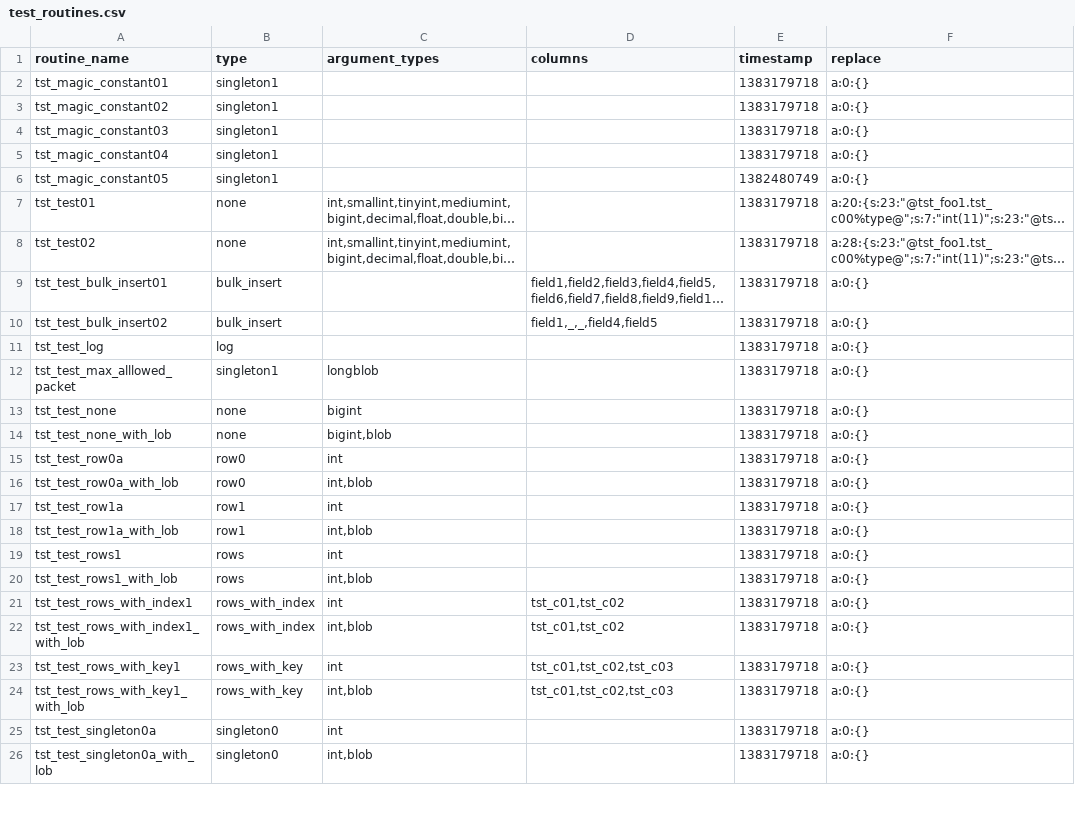
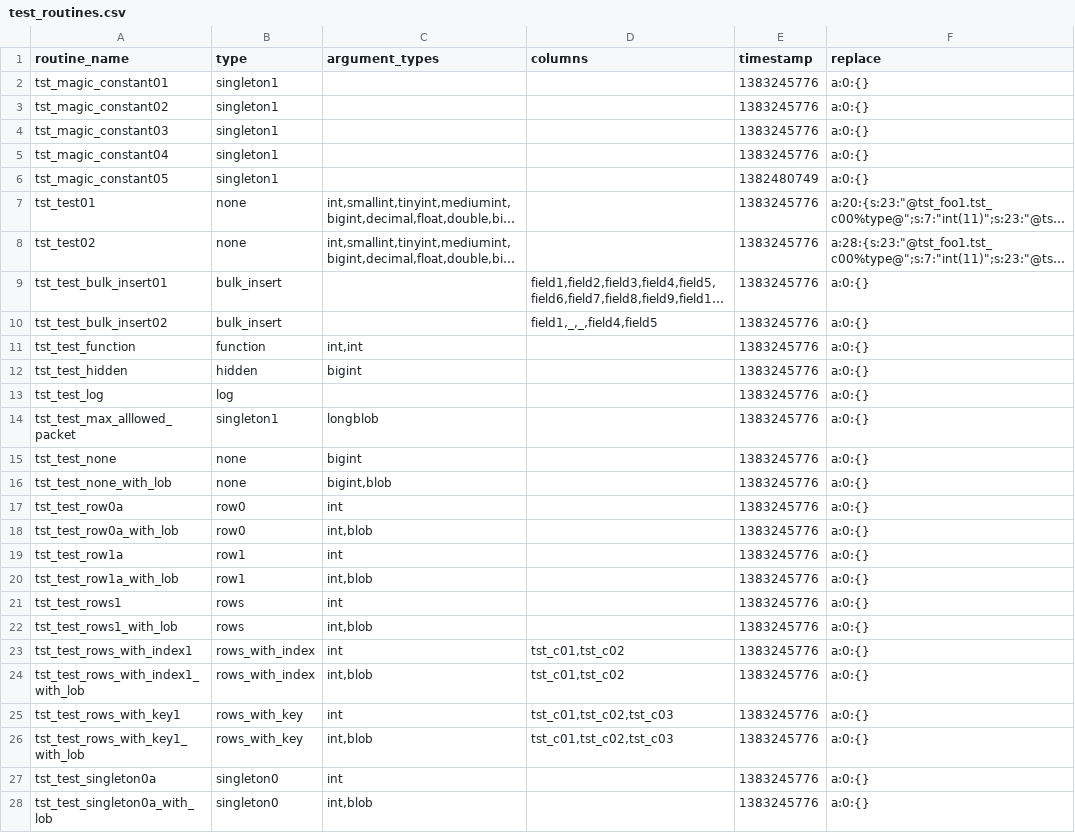
Before and after one commit to DatabaseStratum/php-stratum-cli, a CSV file: etc/test_routines.csv, drawn as a sheet; only a part is shown; long unchanged cells end in …; addresses are those after the commit; the diff covers the shown part only; the diff names each change by its address in the sheet, - before the commit and + after, or states it on an @@ line.

Commit message:
DL-53 Add new routine types. Made new dlgen phar.

```diff
--- a/etc/test_routines.csv
+++ b/etc/test_routines.csv
-E2:E5 (timestamp): 1383179718
+E2:E5 (timestamp): 1383245776
-E7:E10 (timestamp): 1383179718
+E7:E10 (timestamp): 1383245776
+row 11: tst_test_function | function | int,int |  | 1383245776 | a:0:{}
+row 12: tst_test_hidden | hidden | bigint |  | 1383245776 | a:0:{}
-E13:E28 (timestamp): 1383179718
+E13:E28 (timestamp): 1383245776
```
Also changed, not shown: 2 edited cells elsewhere in this file, 10 other files.
